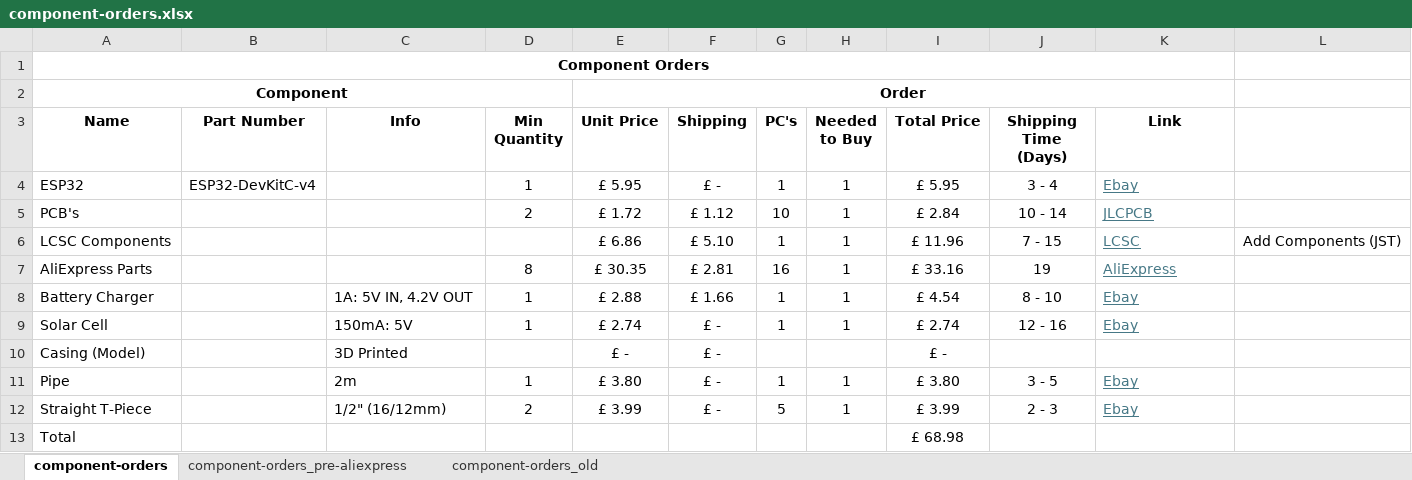
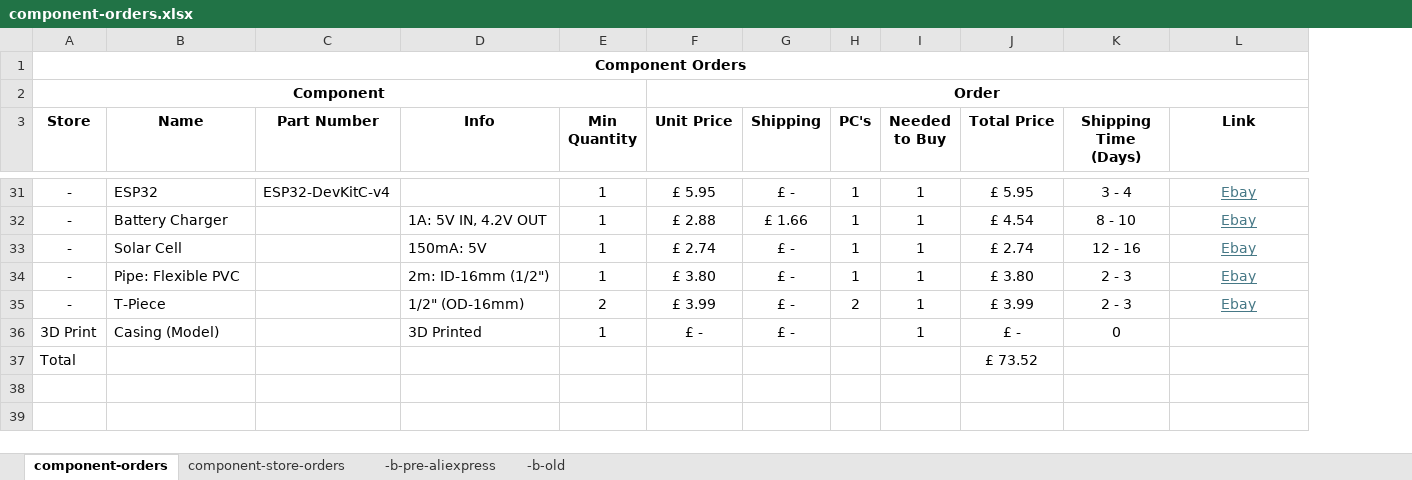
Before and after one commit to samgeorgedixon/auto-water-distribution-system, an Excel workbook: component-orders.xlsx, sheet component-orders, drawn as a sheet; only a part is shown, gaps mark what is left out; values as stored, in another font and other column widths than the file's, no borders; table styles not drawn; removed rows and columns are numbered as before the commit, all else as after; the diff covers the shown part only; the diff names each change by its address in the sheet, - before the commit and + after, or states it on an @@ line.

Commit message:
Updated Order List with Separated Components

```diff
--- a/component-orders.xlsx (sheet component-orders)
+++ b/component-orders.xlsx (sheet component-orders)
-sheet tab: component-orders_pre-aliexpress
+sheet tab: -b-pre-aliexpress
-sheet tab: component-orders_old
+sheet tab: -b-old
+sheet tab: component-store-orders
+column A (Store), rows 1-2: Component Orders | Component; rows 31-35: all -
-column L, empty
-B1 (Name): Component Orders
+B1 (Name): (empty)
-A1:K1 merged
-B2 (Name): Component
+B2 (Name): (empty)
-A2:D2 merged
-L31 alignment: left
+L31 alignment: center
-row 5: PCB's |  |  | 2 | £ 1.72 | £ 1.12 | 10 | 1 | £ 2.84 | 10 - 14 | JLCPCB
-row 6: LCSC Components |  |  |  | £ 6.86 | £ 5.10 | 1 | 1 | £ 11.96 | 7 - 15 | LCSC | Add Components (JST)
-row 7: AliExpress Parts |  |  | 8 | £ 30.35 | £ 2.81 | 16 | 1 | £ 33.16 | 19 | AliExpress
-L32:L33 alignment: left
+L32:L33 alignment: center
-row 10: Casing (Model) |  | 3D Printed |  | £ - | £ - |  |  | £ -
-B34 (Name): Pipe
+B34 (Name): Pipe: Flexible PVC
-D34 (Info): 2m
+D34 (Info): 2m: ID-16mm (1/2")
-K34 (Shipping Time (Days)): 3 - 5
+K34 (Shipping Time (Days)): 2 - 3
-L34:L35 alignment: left
+L34:L35 alignment: center
-B35 (Name): Straight T-Piece
+B35 (Name): T-Piece
-D35 (Info): 1/2" (16/12mm)
+D35 (Info): 1/2" (OD-16mm)
-H35 (PC's): 5
+H35 (PC's): 2
-row 13: Total |  |  |  |  |  |  |  | £ 68.98
+row 36: 3D Print | Casing (Model) |  | 3D Printed | 1 | £ - | £ - |  | 1 | £ - | 0
+row 37: Total |  |  |  |  |  |  |  |  | £ 73.52
```
Also changed, not shown: 27 added rows elsewhere in this sheet, 1 other file.
